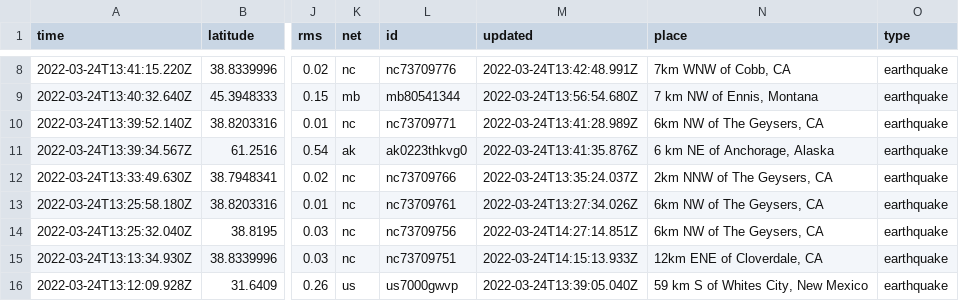
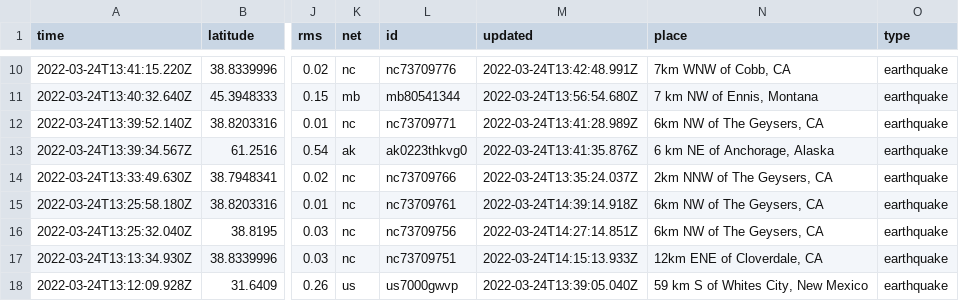
Before and after one commit to pbock/nicar22-github-actions, a CSV file: usgs_current.csv, drawn as a sheet; only a part is shown, gaps mark what is left out; addresses are those after the commit; the diff covers the shown part only; the diff names each change by its address in the sheet, - before the commit and + after, or states it on an @@ line.

```diff
--- a/usgs_current.csv
+++ b/usgs_current.csv
-M15 (updated): 2022-03-24T13:27:34.026Z
+M15 (updated): 2022-03-24T14:39:14.918Z
```
Also changed, not shown: 3 added rows and 8 edited cells elsewhere in this file, usgs_main.csv.
